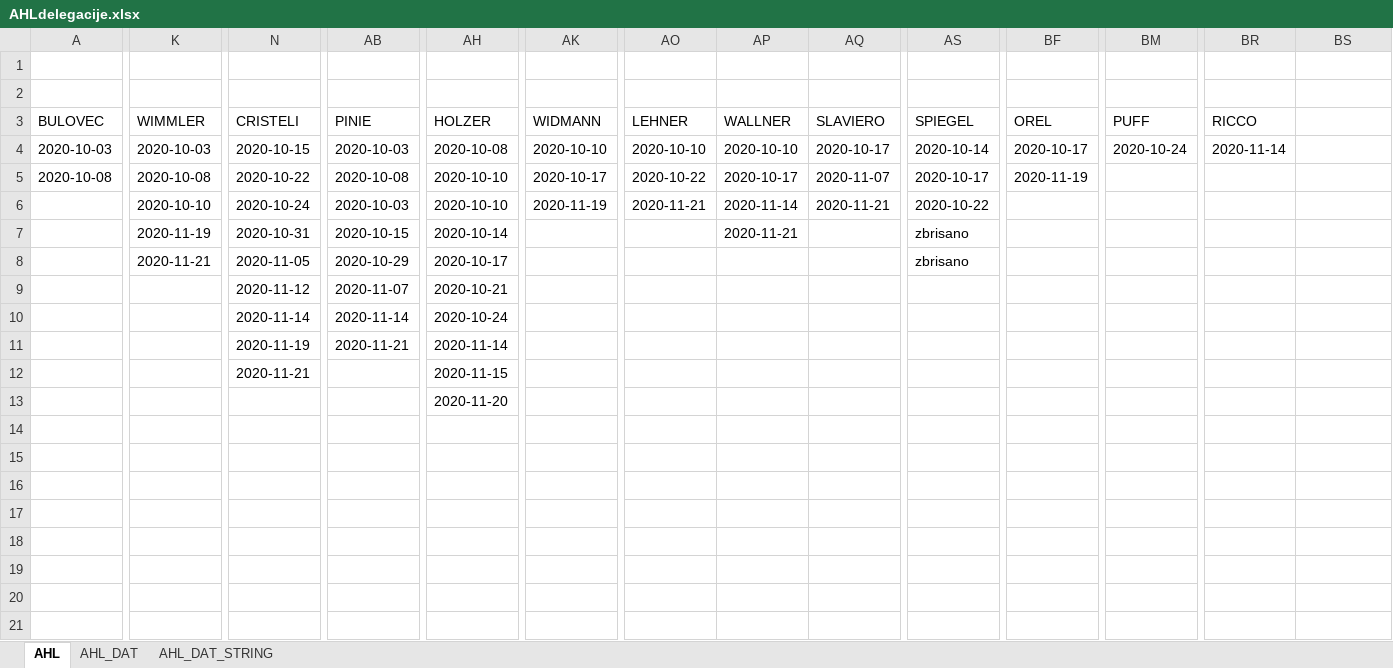
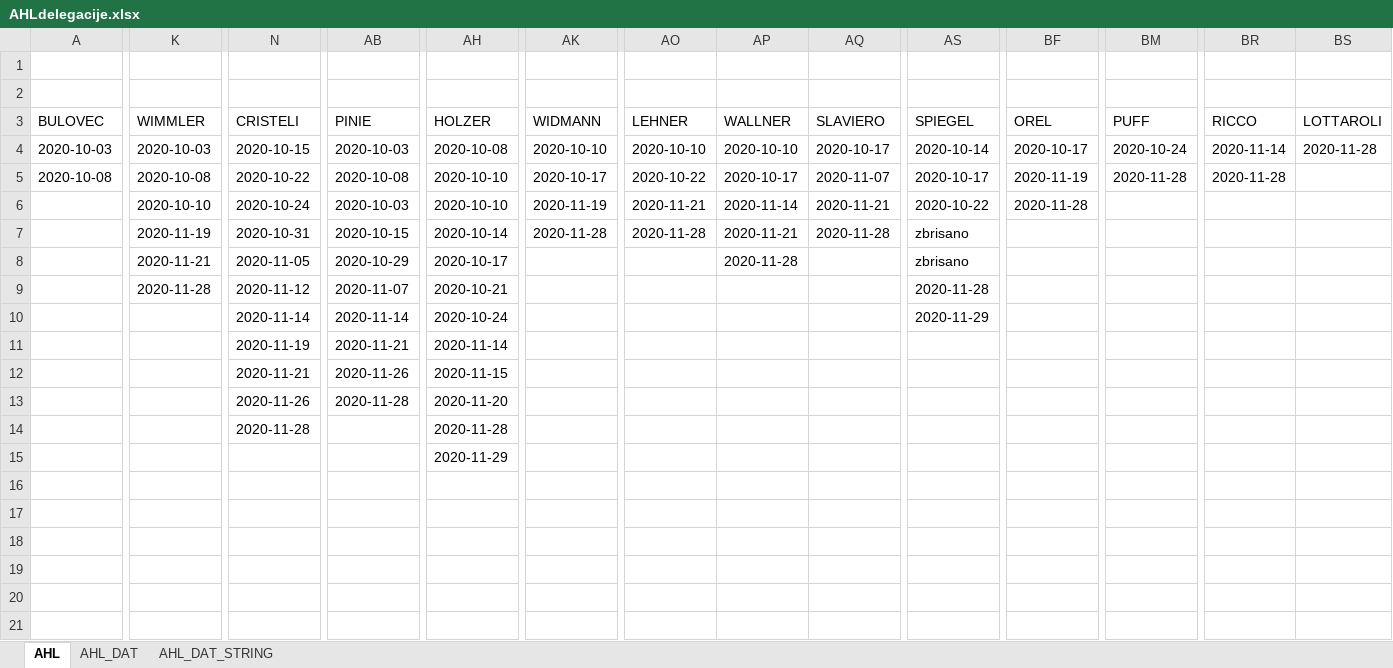
Before and after one commit to snojle23/delegacije, an Excel workbook: data/AHLdelegacije.xlsx, sheet AHL, drawn as a sheet; only a part is shown, gaps mark what is left out; values as stored, in another font and other column widths than the file's, no borders; removed rows and columns are numbered as before the commit, all else as after; rows hold the shown columns only; the diff covers the shown part only; the diff names each change by its address in the sheet, - before the commit and + after, or states it on an @@ line.

```diff
--- a/data/AHLdelegacije.xlsx (sheet AHL)
+++ b/data/AHLdelegacije.xlsx (sheet AHL)
-BS3: (empty)
+BS3: LOTTAROLI
-BS4 (LOTTAROLI): (empty)
+BS4 (LOTTAROLI): 2020-11-28
-BM5 (PUFF): (empty)
+BM5 (PUFF): 2020-11-28
-BR5 (RICCO): (empty)
+BR5 (RICCO): 2020-11-28
-BF6 (OREL): (empty)
+BF6 (OREL): 2020-11-28
-AK7 (WIDMANN): (empty)
+AK7 (WIDMANN): 2020-11-28
-AO7 (LEHNER): (empty)
+AO7 (LEHNER): 2020-11-28
-AQ7 (SLAVIERO): (empty)
+AQ7 (SLAVIERO): 2020-11-28
-AP8 (WALLNER): (empty)
+AP8 (WALLNER): 2020-11-28
-K9 (WIMMLER): (empty)
+K9 (WIMMLER): 2020-11-28
-AS9 (SPIEGEL): (empty)
+AS9 (SPIEGEL): 2020-11-28
-AS10 (SPIEGEL): (empty)
+AS10 (SPIEGEL): 2020-11-29
-AB12 (PINIE): (empty)
+AB12 (PINIE): 2020-11-26
-N13 (CRISTELI): (empty)
+N13 (CRISTELI): 2020-11-26
-AB13 (PINIE): (empty)
+AB13 (PINIE): 2020-11-28
-N14 (CRISTELI): (empty)
+N14 (CRISTELI): 2020-11-28
-AH14 (HOLZER): (empty)
+AH14 (HOLZER): 2020-11-28
-AH15 (HOLZER): (empty)
+AH15 (HOLZER): 2020-11-29
-row 17: (empty)
-row 18: (empty)
+row 17: (empty)
+row 18: (empty)
+row 20: (empty)
+row 21: (empty)
```
Also changed, not shown: 12 edited cells elsewhere in this sheet, sheet AHL_DAT_STRING, sheet AHL_DAT, data/ICEHLdelegacije.xlsx, 3 other files.
